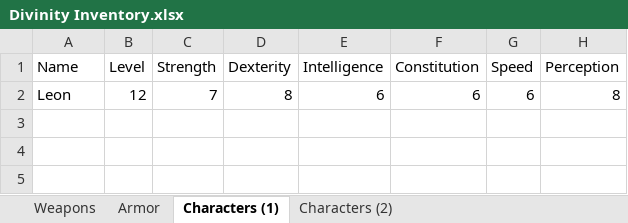
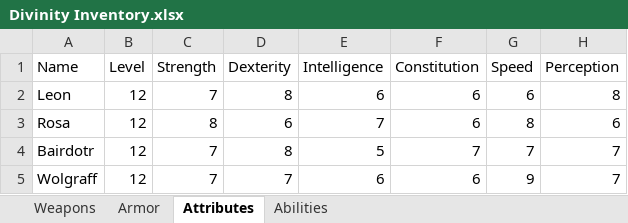
Before and after one commit to JJArcade/DivOS-Database, an Excel workbook: Divinity Inventory.xlsx, sheet Attributes, drawn as a sheet; values as stored, in another font and other column widths than the file's, no borders; the diff names each change by its address in the sheet, - before the commit and + after, or states it on an @@ line.

```diff
--- a/Divinity Inventory.xlsx (sheet Attributes)
+++ b/Divinity Inventory.xlsx (sheet Attributes)
-sheet tab: Characters (1)
+sheet tab: Attributes
-sheet tab: Characters (2)
+sheet tab: Abilities
+row 3: Rosa | 12 | 8 | 6 | 7 | 6 | 8 | 6
+row 4: Bairdotr | 12 | 7 | 8 | 5 | 7 | 7 | 7
+row 5: Wolgraff | 12 | 7 | 7 | 6 | 6 | 9 | 7
```
Also changed, not shown: sheet Armor, sheet Weapons, sheet Abilities, 25 other files.
